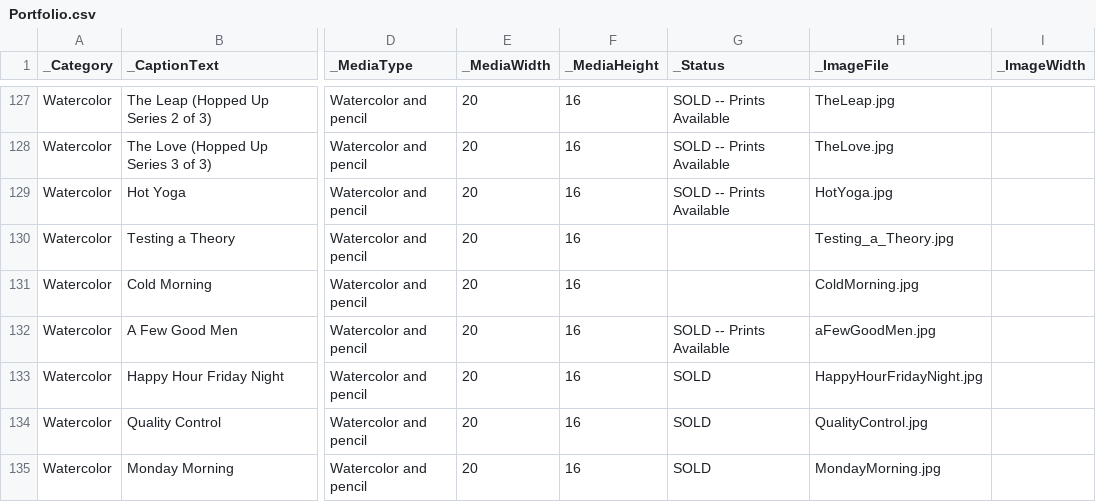
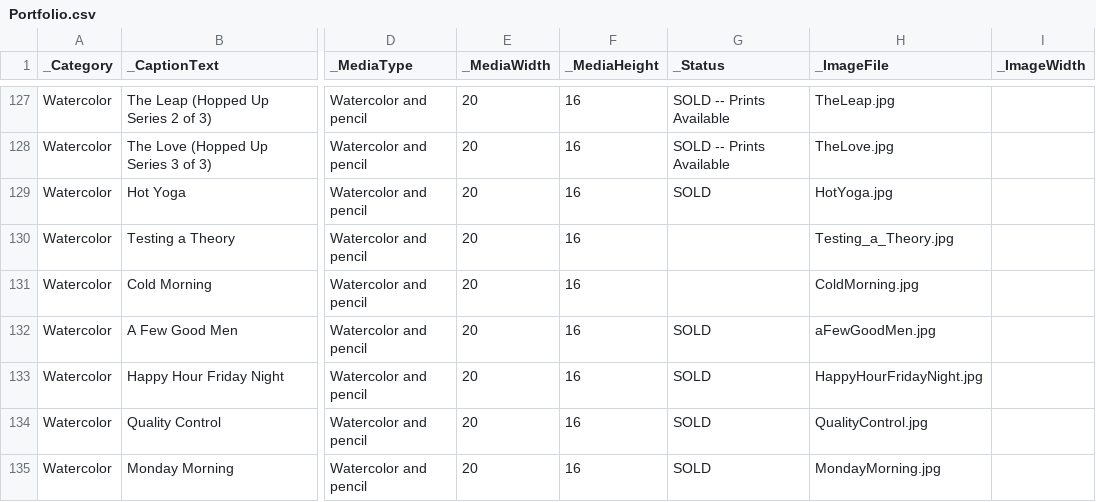
Before and after one commit to ghmgallery/ghmgallery.github.io, a CSV file: _data/Portfolio.csv, drawn as a sheet; only a part is shown, gaps mark what is left out; the diff names each change by its address in the sheet, - before the commit and + after, or states it on an @@ line.

Commit message:
Update Portfolio.csv

```diff
--- a/_data/Portfolio.csv
+++ b/_data/Portfolio.csv
-G129 (_Status): SOLD -- Prints Available
+G129 (_Status): SOLD
-G132 (_Status): SOLD -- Prints Available
+G132 (_Status): SOLD
```
